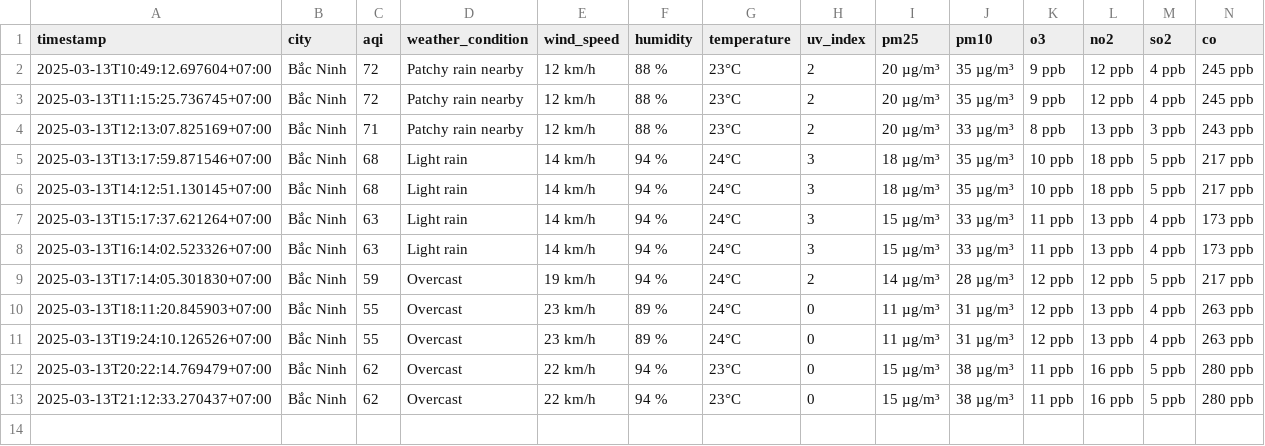
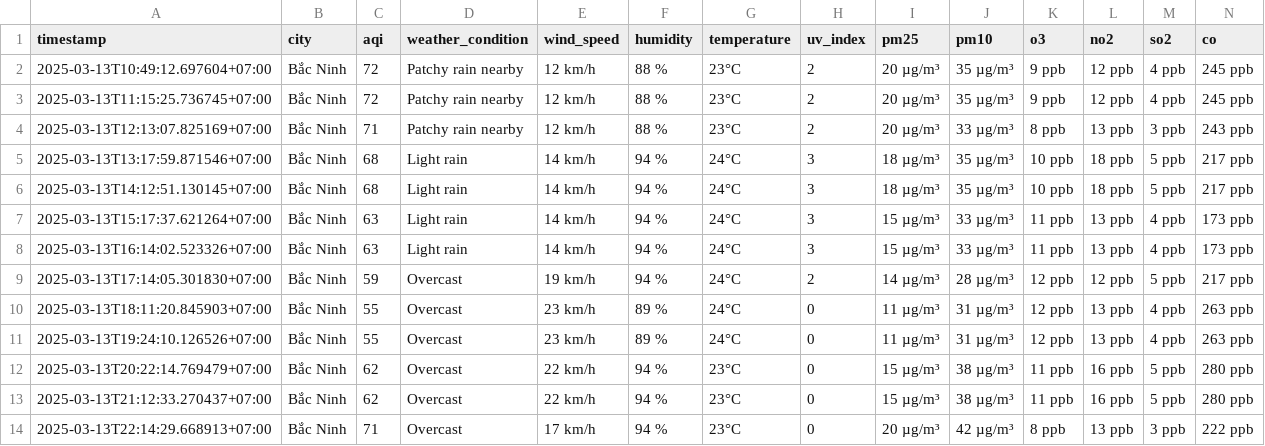
Before and after one commit to dothang08/aqi_newdatav2, a CSV file: result/bac-ninh/aqi_bac-ninh_2025_mar.csv, drawn as a sheet; the diff names each change by its address in the sheet, - before the commit and + after, or states it on an @@ line.

```diff
--- a/result/bac-ninh/aqi_bac-ninh_2025_mar.csv
+++ b/result/bac-ninh/aqi_bac-ninh_2025_mar.csv
+row 14: 2025-03-13T22:14:29.668913+07:00 | Bắc Ninh | 71 | Overcast | 17 km/h | 94 % | 23°C | 0 | 20 µg/m³ | 42 µg/m³ | 8 ppb | 13 ppb | 3 ppb | 222 ppb
```
Also changed, not shown: result/da-nang/aqi_da-nang_2025_mar.csv, result/hai-phong/aqi_hai-phong_2025_mar.csv, 4 other files.
